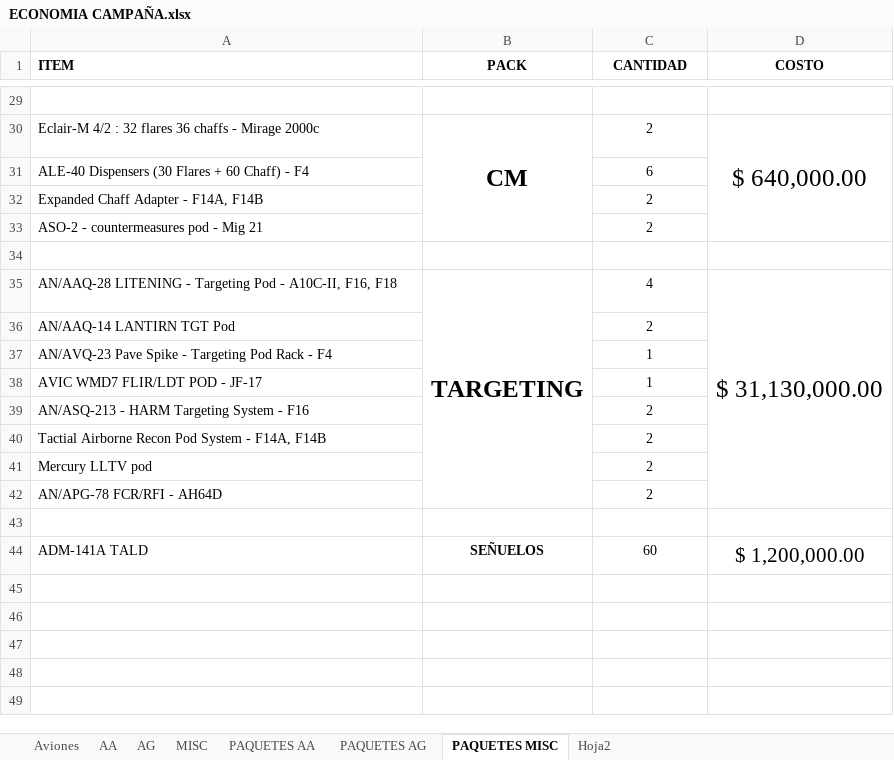
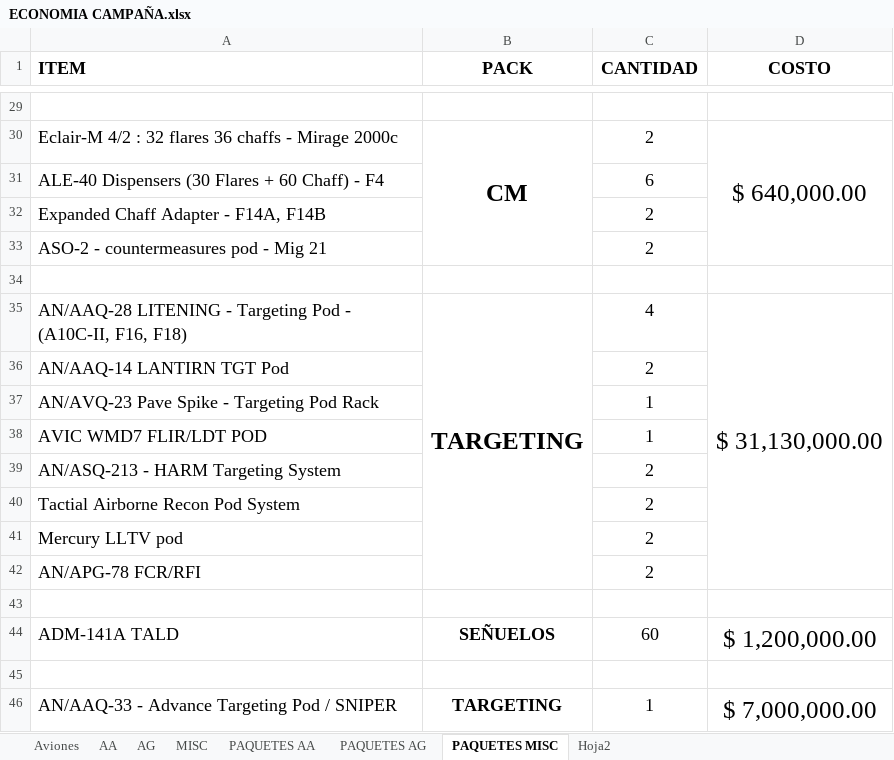
Before and after one commit to EXILIADOS-LATAM/EX-MISSIONS, an Excel workbook: MISSIONS/CAMPAÑA/DOCS/ECONOMIA CAMPAÑA.xlsx, sheet PAQUETES MISC, drawn as a sheet; only a part is shown, gaps mark what is left out; values as stored, in another font and other column widths than the file's, no borders; the diff covers the shown part only; the diff names each change by its address in the sheet, - before the commit and + after, or states it on an @@ line.

```diff
--- a/MISSIONS/CAMPAÑA/DOCS/ECONOMIA CAMPAÑA.xlsx (sheet PAQUETES MISC)
+++ b/MISSIONS/CAMPAÑA/DOCS/ECONOMIA CAMPAÑA.xlsx (sheet PAQUETES MISC)
@@ A1:D1 text size: larger @@
@@ A30:A33 text size: larger @@
@@ C30:C33 text size: larger @@
-A35 (ITEM): …Pod - A10C-II, F16, F18
+A35 (ITEM): …Pod - (A10C-II, F16, F18)
@@ A35:A42 text size: larger @@
@@ C35:C42 text size: larger @@
-A37 (ITEM): AN/AVQ-23 Pave Spike - Targeting Pod Rack - F4
+A37 (ITEM): AN/AVQ-23 Pave Spike - Targeting Pod Rack
-A38 (ITEM): AVIC WMD7 FLIR/LDT POD - JF-17
+A38 (ITEM): AVIC WMD7 FLIR/LDT POD
-A39 (ITEM): AN/ASQ-213 - HARM Targeting System - F16
+A39 (ITEM): AN/ASQ-213 - HARM Targeting System
-A40 (ITEM): Tactial Airborne Recon Pod System - F14A, F14B
+A40 (ITEM): Tactial Airborne Recon Pod System
-A42 (ITEM): AN/APG-78 FCR/RFI - AH64D
+A42 (ITEM): AN/APG-78 FCR/RFI
@@ A44:D44 text size: larger @@
+row 45: (empty)
+row 46: AN/AAQ-33 - Advance Targeting Pod / SNIPER | TARGETING | 1 | $ 7,000,000.00
```
Also changed, not shown: cell formats elsewhere in this sheet, sheet PAQUETES AG, sheet PAQUETES AA, sheet MISC, 7 other files.
